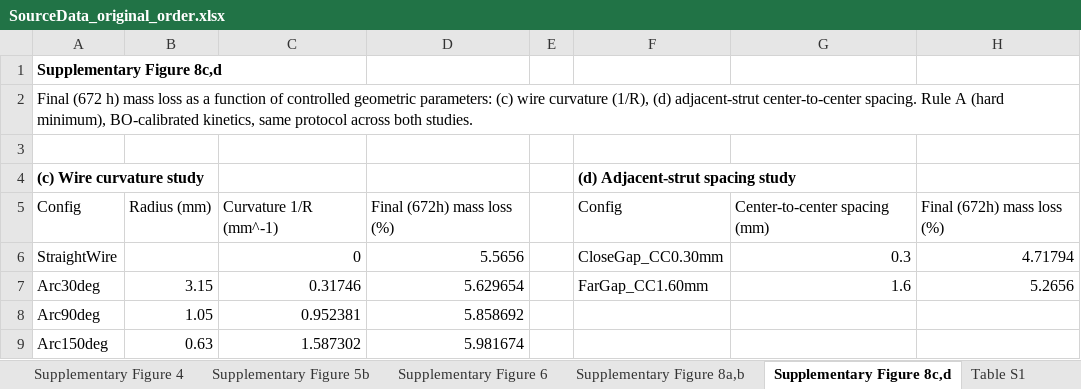
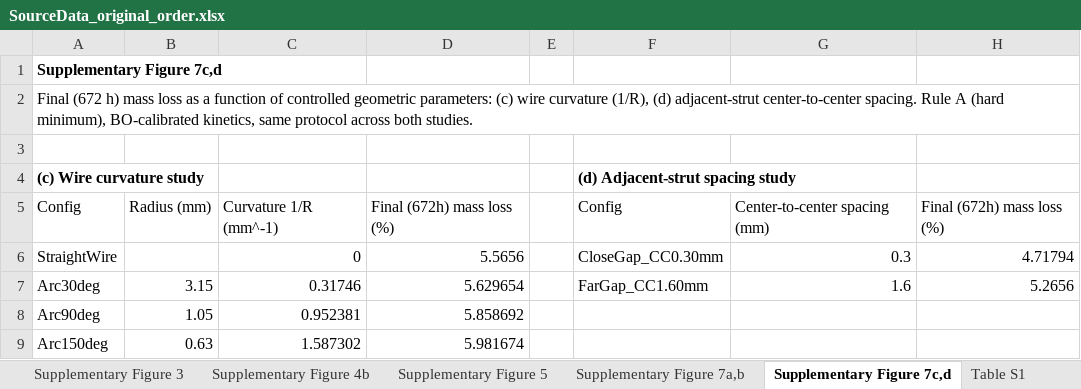
Before and after one commit to sanjukadupul-wq/Dissolve-3.0, an Excel workbook: SourceData_original_order.xlsx, sheet Supplementary Figure 7c,d, drawn as a sheet; values as stored, in another font and other column widths than the file's, no borders; the diff names each change by its address in the sheet, - before the commit and + after, or states it on an @@ line.

```diff
--- a/SourceData_original_order.xlsx (sheet Supplementary Figure 7c,d)
+++ b/SourceData_original_order.xlsx (sheet Supplementary Figure 7c,d)
-sheet tab: Supplementary Figure 4
+sheet tab: Supplementary Figure 3
-sheet tab: Supplementary Figure 5b
+sheet tab: Supplementary Figure 4b
-sheet tab: Supplementary Figure 6
+sheet tab: Supplementary Figure 5
-sheet tab: Supplementary Figure 8a,b
+sheet tab: Supplementary Figure 7a,b
-sheet tab: Supplementary Figure 8c,d
+sheet tab: Supplementary Figure 7c,d
-A1: Supplementary Figure 8c,d
+A1: Supplementary Figure 7c,d
```
Also changed, not shown: sheet Table S1, sheet Supplementary Figure 1, sheet Supplementary Figure 4b, sheet Supplementary Figure 3, sheet Supplementary Figure 7a,b, sheet Supplementary Figure 5, other sheet tabs, deliver/SourceData.xlsx, 4 other files.
